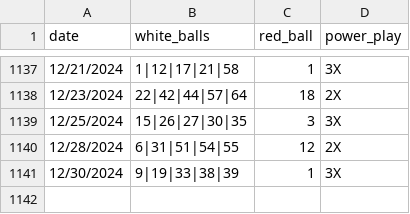
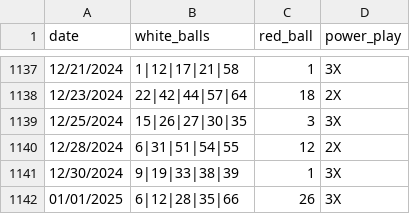
Before and after one commit to jbaranski/jeffs-lottery-utils, a CSV file: numbers/powerball.csv, drawn as a sheet; only a part is shown, gaps mark what is left out; the diff names each change by its address in the sheet, - before the commit and + after, or states it on an @@ line.

```diff
--- a/numbers/powerball.csv
+++ b/numbers/powerball.csv
+row 1142: 01/01/2025 | 6|12|28|35|66 | 26 | 3X
```
Also changed, not shown: 2 other files.
